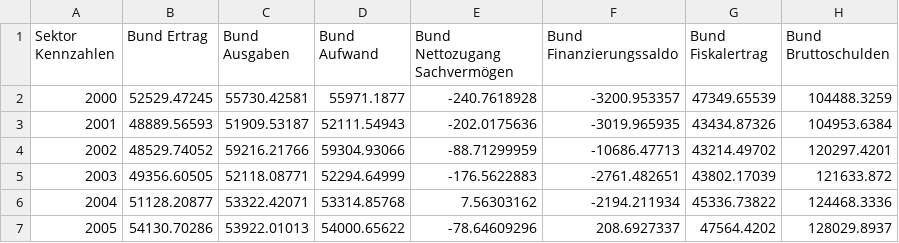
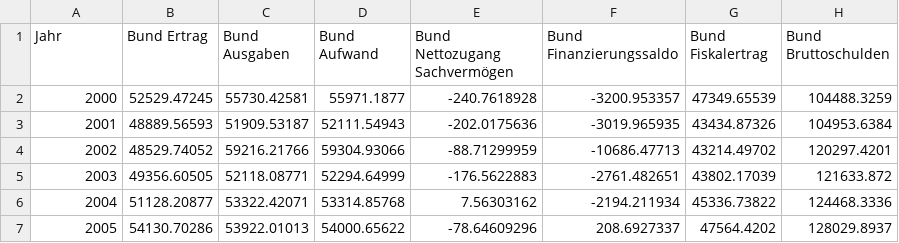
Before and after one commit to fischer-lukas/bina24_cifci_fischer, a CSV file: public_finance/2-snb-data-pubfin-de-selection-20240221_0900.csv, drawn as a sheet; only a part is shown; the diff names each change by its address in the sheet, - before the commit and + after, or states it on an @@ line.

Commit message:
Update 2-snb-data-pubfin-de-selection-20240221_0900.csv

```diff
--- a/public_finance/2-snb-data-pubfin-de-selection-20240221_0900.csv
+++ b/public_finance/2-snb-data-pubfin-de-selection-20240221_0900.csv
-A1: Sektor Kennzahlen
+A1: Jahr
```
